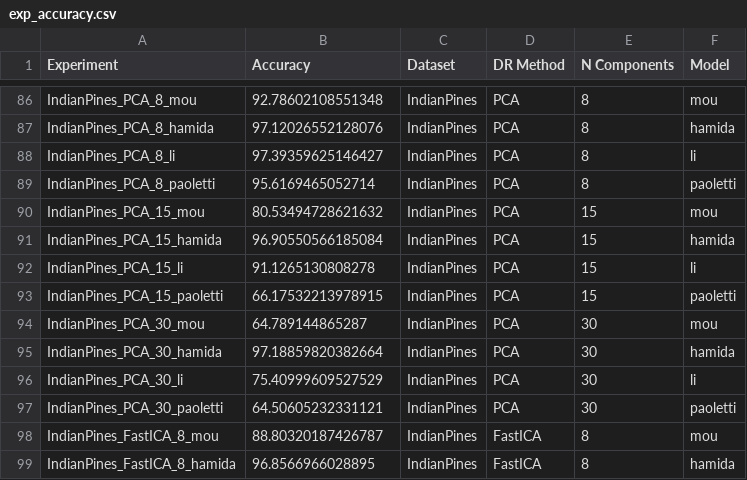
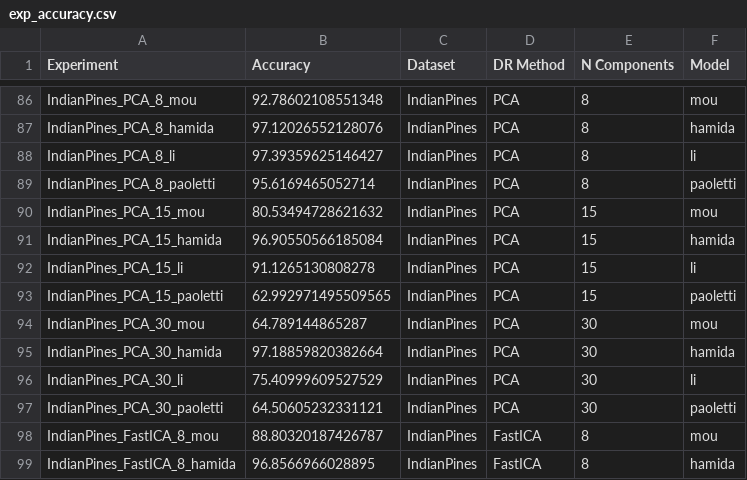
Before and after one commit to LuccaMartins/DS-Lab-1, a CSV file: exp_accuracy.csv, drawn as a sheet; only a part is shown, gaps mark what is left out.

```diff
--- a/exp_accuracy.csv
+++ b/exp_accuracy.csv
@@ -92,3 +92,3 @@ IndianPines_PCA_15_hamida,96.90550566185084,IndianPines,PCA,15,hamida
 IndianPines_PCA_15_li,91.1265130808278,IndianPines,PCA,15,li
-IndianPines_PCA_15_paoletti,66.17532213978915,IndianPines,PCA,15,paoletti
+IndianPines_PCA_15_paoletti,62.992971495509565,IndianPines,PCA,15,paoletti
 IndianPines_PCA_30_mou,64.789144865287,IndianPines,PCA,30,mou
```
Also changed, not shown: Results/Not Balanced/paoletti/IndianPines_PCA_15_paoletti_30epochs.csv, 45 other files.
